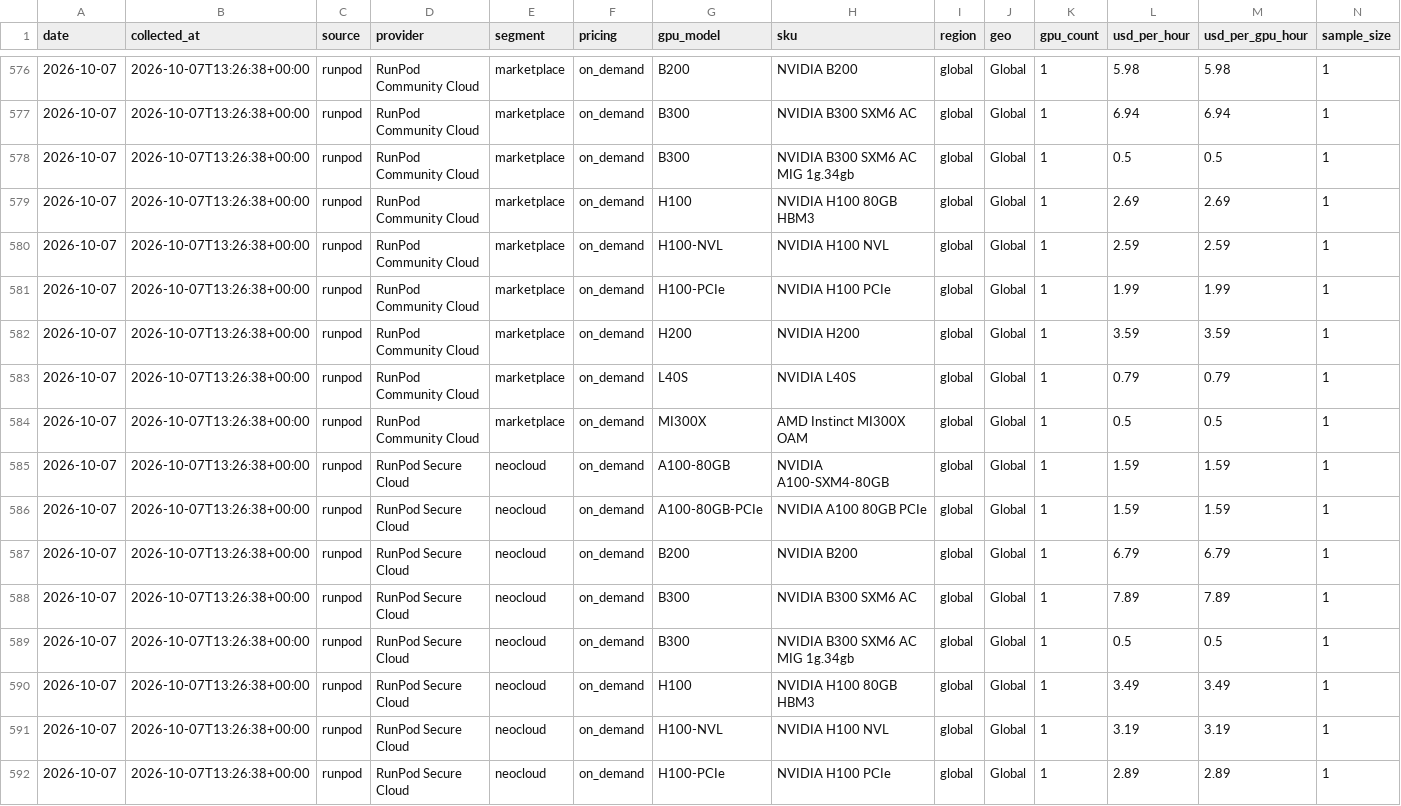
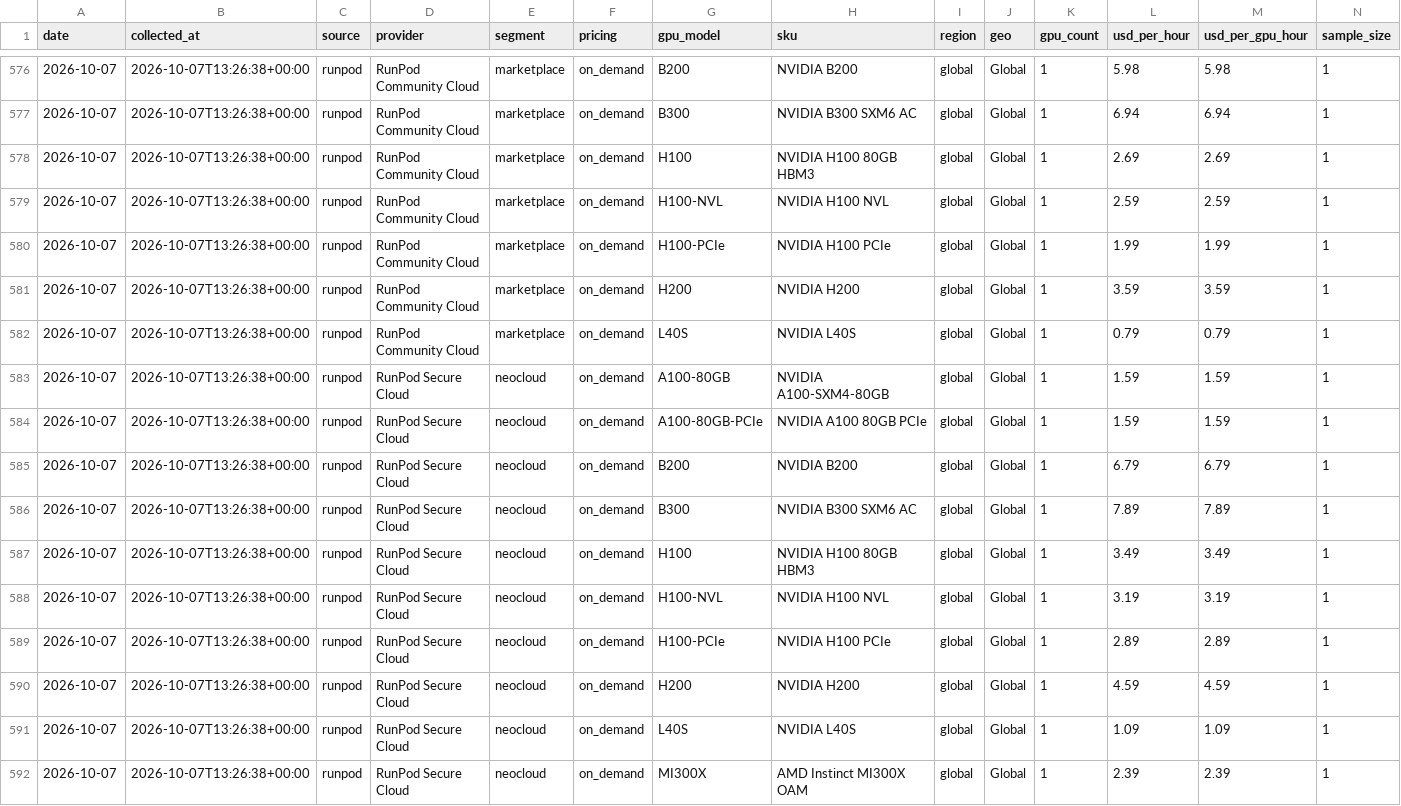
Before and after one commit to ewyluda/gpu-price-index, a CSV file: data/observations/2026/2026-10-07.csv, drawn as a sheet; only a part is shown, gaps mark what is left out; the shorter side is filled out with more unchanged rows; the diff names each change by its address in the sheet, - before the commit and + after, or states it on an @@ line.

```diff
--- a/data/observations/2026/2026-10-07.csv
+++ b/data/observations/2026/2026-10-07.csv
-row 578: 2026-10-07 | 2026-10-07T13:26:38+00:00 | runpod | RunPod Community Cloud | marketplace | on_demand | B300 | NVIDIA B300 SXM6 AC MIG 1g.34gb | global | Global | 1 | 0.5 | 0.5 | 1
-row 584: 2026-10-07 | 2026-10-07T13:26:38+00:00 | runpod | RunPod Community Cloud | marketplace | on_demand | MI300X | AMD Instinct MI300X OAM | global | Global | 1 | 0.5 | 0.5 | 1
-row 589: 2026-10-07 | 2026-10-07T13:26:38+00:00 | runpod | RunPod Secure Cloud | neocloud | on_demand | B300 | NVIDIA B300 SXM6 AC MIG 1g.34gb | global | Global | 1 | 0.5 | 0.5 | 1
```
Also changed, not shown: data/observations/2026/2026-09-30.csv, data/observations/2026/2026-10-08.csv, 34 other files.
